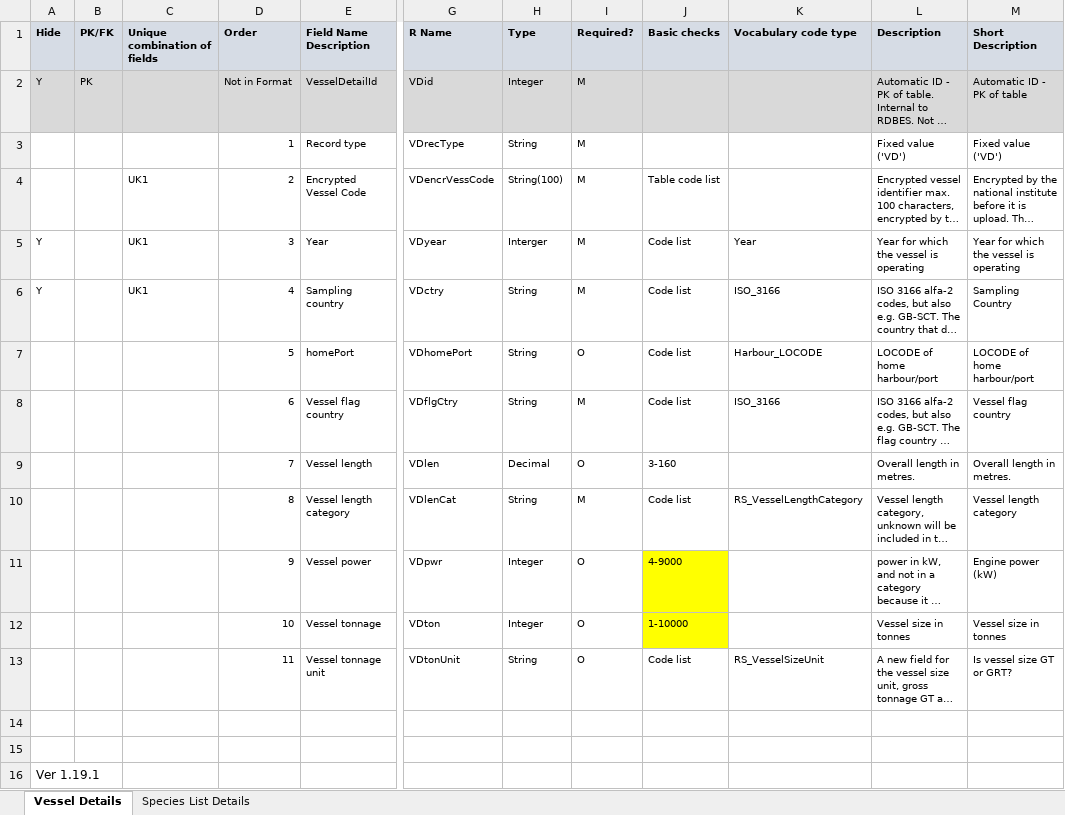
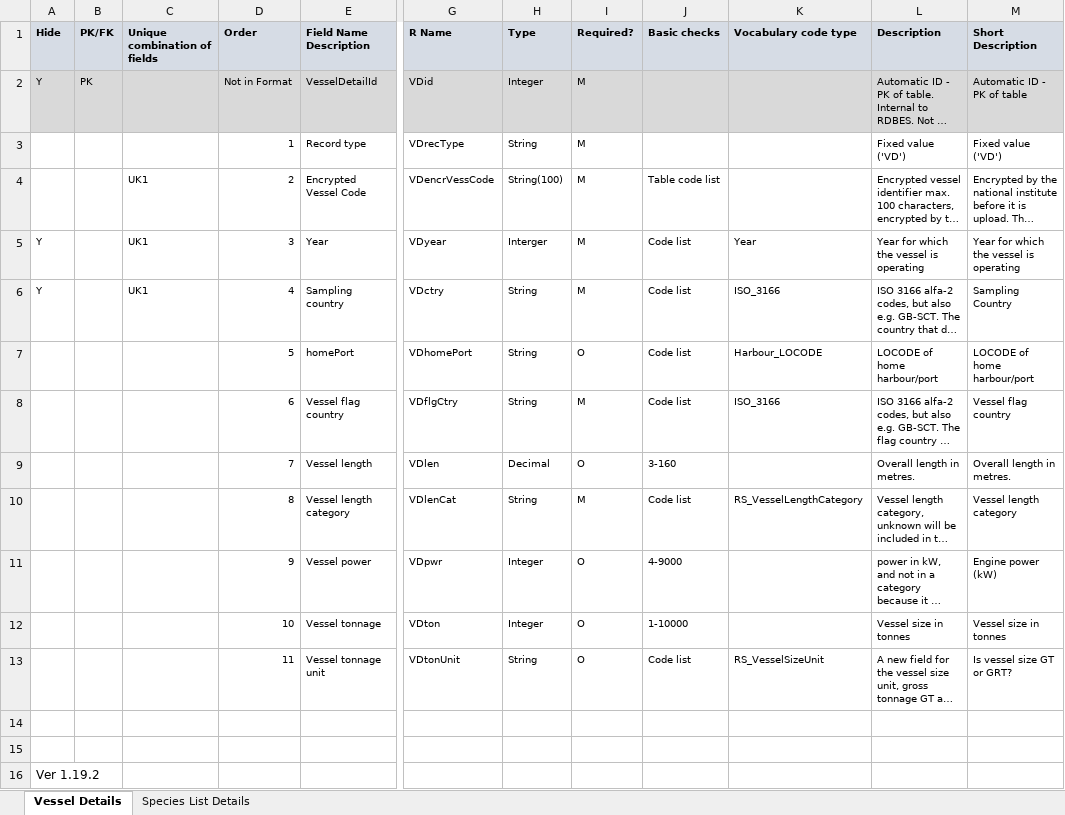
Before and after one commit to ices-tools-dev/RDBES, an Excel workbook: Documents/RDBES Data Model VD SL.xlsx, sheet Vessel Details, drawn as a sheet; only a part is shown, gaps mark what is left out; long unchanged cells end in …; values as stored, in another font and other column widths than the file's, no borders; the diff names each change by its address in the sheet, - before the commit and + after, or states it on an @@ line.

```diff
--- a/Documents/RDBES Data Model VD SL.xlsx (sheet Vessel Details)
+++ b/Documents/RDBES Data Model VD SL.xlsx (sheet Vessel Details)
-J11:J12 fill: #FFFF00
+J11:J12 fill: none
-A16 (Hide): Ver 1.19.1
+A16 (Hide): Ver 1.19.2
```
Also changed, not shown: Documents/RDBES Data Model CL CE.xlsx, 1 other file.
